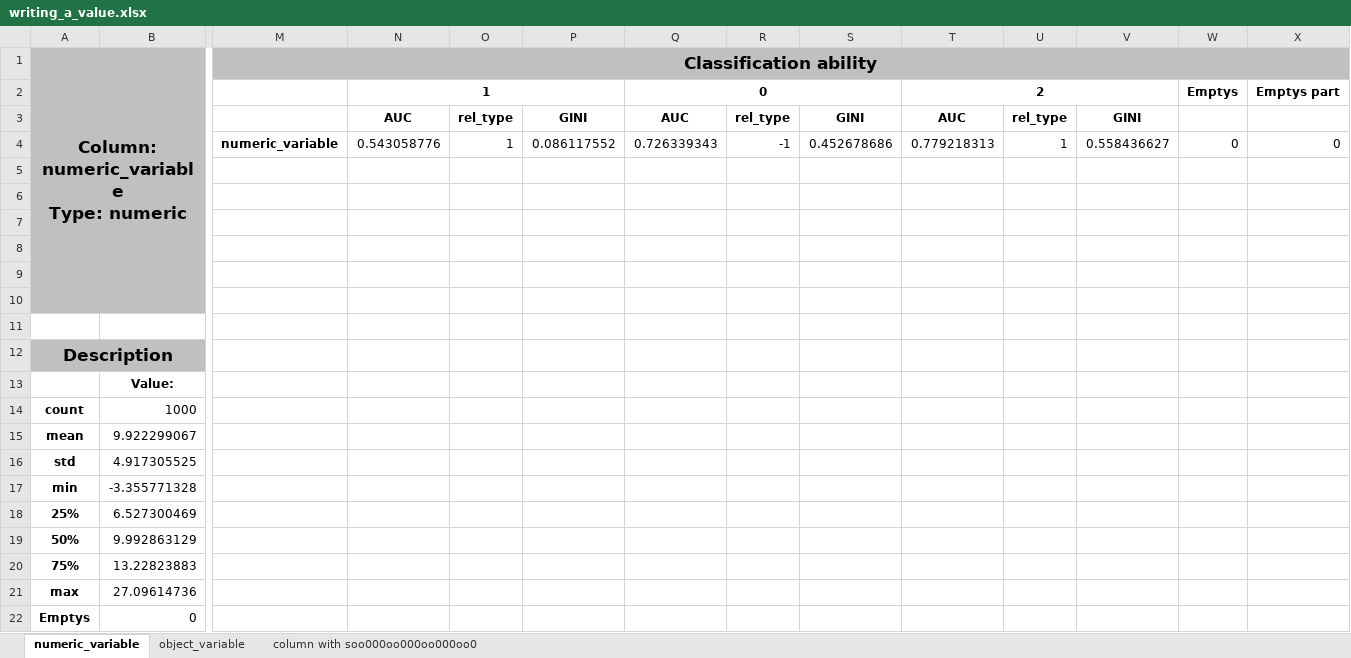
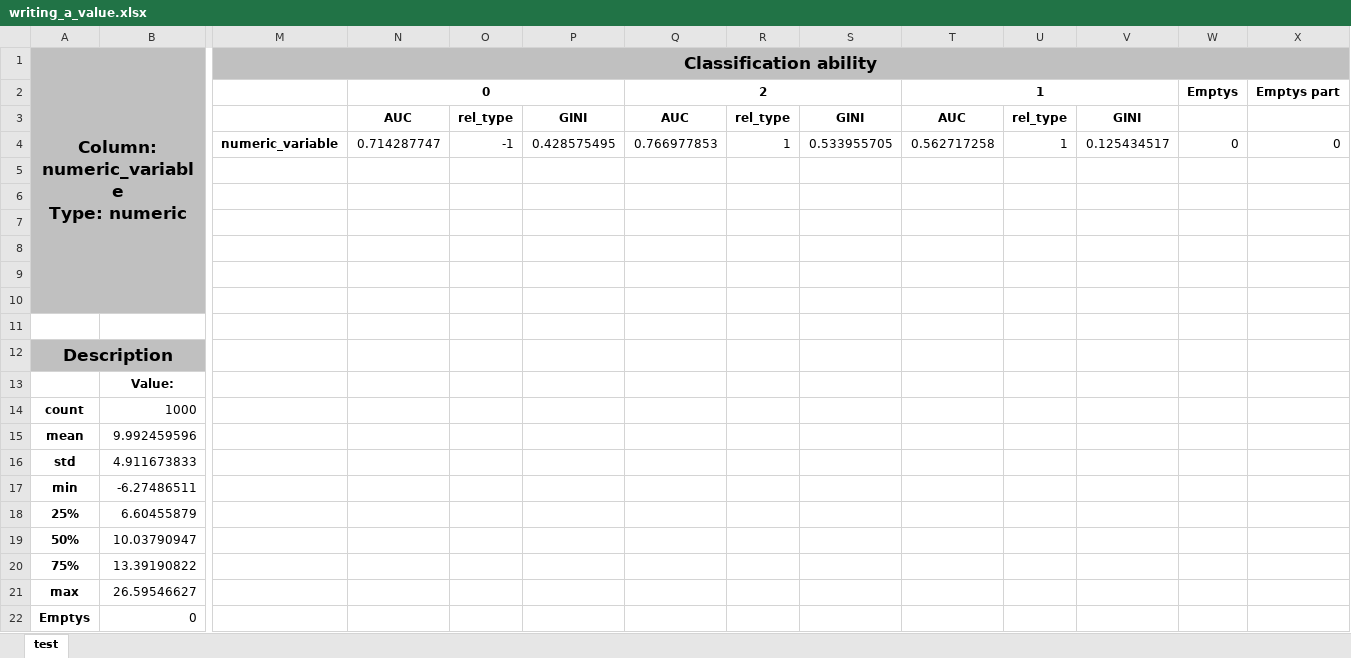
Before and after one commit to Dranikf/classification_power_predictor, an Excel workbook: test_result/writing_a_value.xlsx, sheet test, drawn as a sheet; only a part is shown, gaps mark what is left out; values as stored, in another font and other column widths than the file's, no borders; removed rows and columns are numbered as before the commit, all else as after; rows hold the shown columns only; the diff names each change by its address in the sheet, - before the commit and + after, or states it on an @@ line.

```diff
--- a/test_result/writing_a_value.xlsx (sheet test)
+++ b/test_result/writing_a_value.xlsx (sheet test)
-sheet tab: numeric_variable
+sheet tab: test
-sheet tab: object_variable
-sheet tab: column with soo000oo000oo000oo0
-row 2:  |  |  | 1 |  |  | 0 |  |  | 2 |  |  | Emptys | Emptys part
+row 2:  |  |  | 0 |  |  | 2 |  |  | 1 |  |  | Emptys | Emptys part
-row 4:  |  | numeric_variable | 0.543058776 | 1 | 0.086117552 | 0.726339343 | -1 | 0.452678686 | 0.779218313 | 1 | 0.558436627 | 0 | 0
+row 4:  |  | numeric_variable | 0.714287747 | -1 | 0.428575495 | 0.766977853 | 1 | 0.533955705 | 0.562717258 | 1 | 0.125434517 | 0 | 0
-B15: 9.922299067
+B15: 9.992459596
-B16: 4.917305525
+B16: 4.911673833
-B17: -3.355771328
+B17: -6.27486511
-B18: 6.527300469
+B18: 6.60455879
-B19: 9.992863129
+B19: 10.03790947
-B20: 13.22823883
+B20: 13.39190822
-B21: 27.09614736
+B21: 26.59546627
```
Also changed, not shown: test_result/double_header_saver.xlsx, test_result/multiindex.xlsx, 12 other files.
